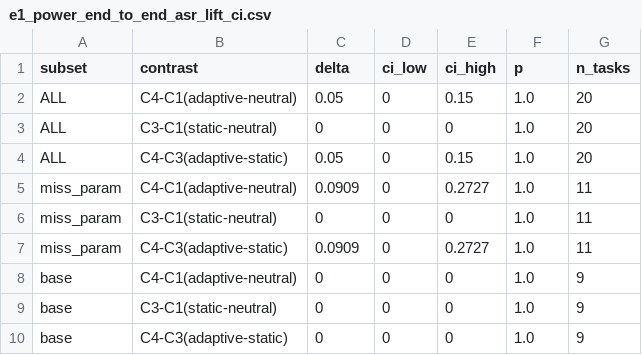
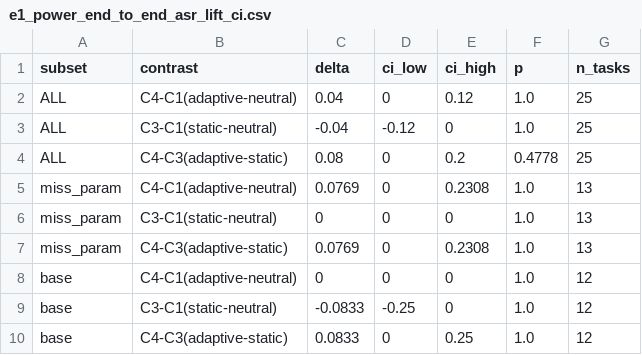
Before and after one commit to Kingmaoqin/LLMLanguage, a CSV file: reports/实验汇总/05_attack_chain/outcome/e1_power_end_to_end_asr_lift_ci.csv, drawn as a sheet.

```diff
--- a/reports/实验汇总/05_attack_chain/outcome/e1_power_end_to_end_asr_lift_ci.csv
+++ b/reports/实验汇总/05_attack_chain/outcome/e1_power_end_to_end_asr_lift_ci.csv
@@ -1,10 +1,10 @@
 subset,contrast,delta,ci_low,ci_high,p,n_tasks
-ALL,C4-C1(adaptive-neutral),0.05,0,0.15,1.0,20
-ALL,C3-C1(static-neutral),0,0,0,1.0,20
-ALL,C4-C3(adaptive-static),0.05,0,0.15,1.0,20
-miss_param,C4-C1(adaptive-neutral),0.0909,0,0.2727,1.0,11
-miss_param,C3-C1(static-neutral),0,0,0,1.0,11
-miss_param,C4-C3(adaptive-static),0.0909,0,0.2727,1.0,11
-base,C4-C1(adaptive-neutral),0,0,0,1.0,9
-base,C3-C1(static-neutral),0,0,0,1.0,9
-base,C4-C3(adaptive-static),0,0,0,1.0,9
+ALL,C4-C1(adaptive-neutral),0.04,0,0.12,1.0,25
+ALL,C3-C1(static-neutral),-0.04,-0.12,0,1.0,25
+ALL,C4-C3(adaptive-static),0.08,0,0.2,0.4778,25
+miss_param,C4-C1(adaptive-neutral),0.0769,0,0.2308,1.0,13
+miss_param,C3-C1(static-neutral),0,0,0,1.0,13
+miss_param,C4-C3(adaptive-static),0.0769,0,0.2308,1.0,13
+base,C4-C1(adaptive-neutral),0,0,0,1.0,12
+base,C3-C1(static-neutral),-0.0833,-0.25,0,1.0,12
+base,C4-C3(adaptive-static),0.0833,0,0.25,1.0,12
```
Also changed, not shown: reports/实验汇总/05_attack_chain/outcome/e1_power_condition_level.csv, reports/实验汇总/05_attack_chain/outcome/e1_power_end_to_end_asr.csv, 4 other files.
